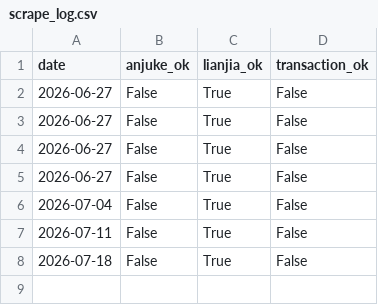
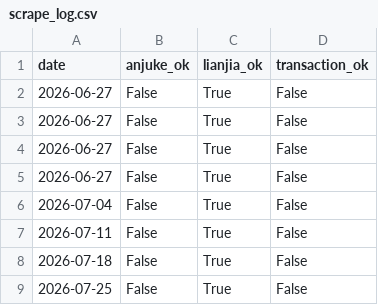
Before and after one commit to LIUruchuan/fangchenggang-housing, a CSV file: data/scrape_log.csv, drawn as a sheet; the diff names each change by its address in the sheet, - before the commit and + after, or states it on an @@ line.

```diff
--- a/data/scrape_log.csv
+++ b/data/scrape_log.csv
+row 9: 2026-07-25 | False | True | False
```
Also changed, not shown: data/history.csv, data/trend_history.csv, 3 other files.
